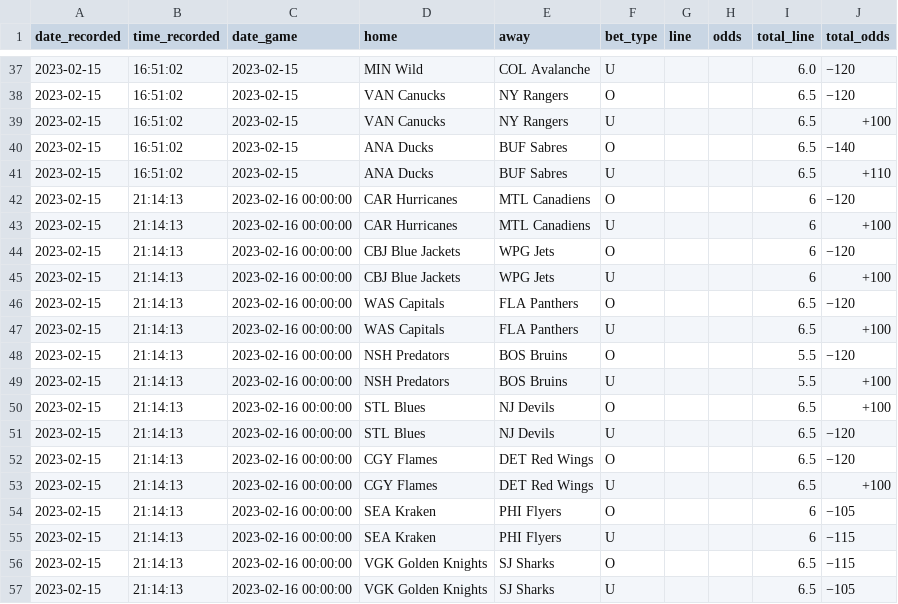
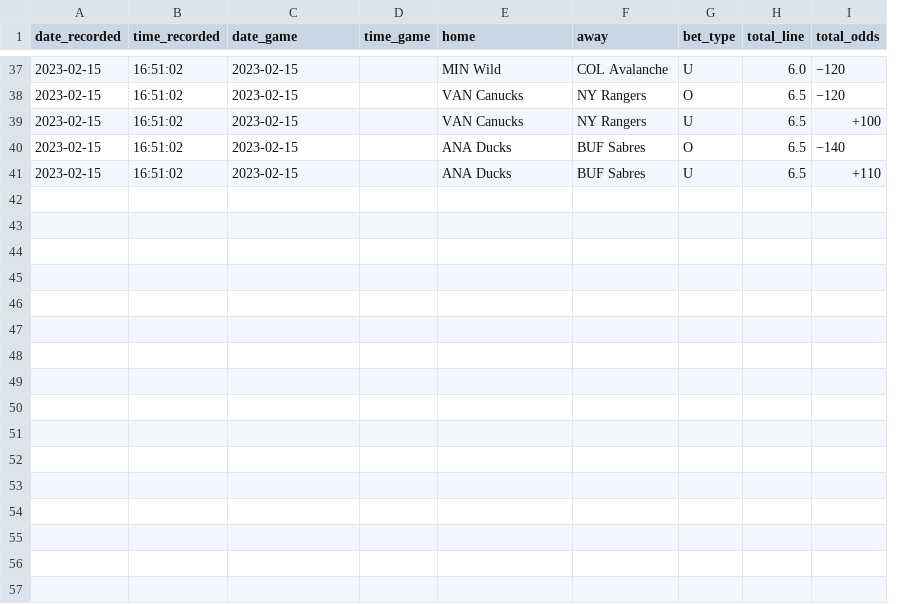
Before and after one commit to michalekb11/NHL-expected-goals, a CSV file: data/odds/total_odds.csv, drawn as a sheet; only a part is shown, gaps mark what is left out; removed rows and columns are numbered as before the commit, all else as after; the diff covers the shown part only; the diff names each change by its address in the sheet, - before the commit and + after, or states it on an @@ line.

Commit message:
added game time column

```diff
--- a/data/odds/total_odds.csv
+++ b/data/odds/total_odds.csv
+column D (time_game), empty
-column G (line), empty
-column H (odds), empty
-row 42: 2023-02-15 | 21:14:13 | 2023-02-16 00:00:00 | CAR Hurricanes | MTL Canadiens | O |  |  | 6 | −120
-row 43: 2023-02-15 | 21:14:13 | 2023-02-16 00:00:00 | CAR Hurricanes | MTL Canadiens | U |  |  | 6 | +100
-row 44: 2023-02-15 | 21:14:13 | 2023-02-16 00:00:00 | CBJ Blue Jackets | WPG Jets | O |  |  | 6 | −120
-row 45: 2023-02-15 | 21:14:13 | 2023-02-16 00:00:00 | CBJ Blue Jackets | WPG Jets | U |  |  | 6 | +100
-row 46: 2023-02-15 | 21:14:13 | 2023-02-16 00:00:00 | WAS Capitals | FLA Panthers | O |  |  | 6.5 | −120
-row 47: 2023-02-15 | 21:14:13 | 2023-02-16 00:00:00 | WAS Capitals | FLA Panthers | U |  |  | 6.5 | +100
-row 48: 2023-02-15 | 21:14:13 | 2023-02-16 00:00:00 | NSH Predators | BOS Bruins | O |  |  | 5.5 | −120
-row 49: 2023-02-15 | 21:14:13 | 2023-02-16 00:00:00 | NSH Predators | BOS Bruins | U |  |  | 5.5 | +100
-row 50: 2023-02-15 | 21:14:13 | 2023-02-16 00:00:00 | STL Blues | NJ Devils | O |  |  | 6.5 | +100
-row 51: 2023-02-15 | 21:14:13 | 2023-02-16 00:00:00 | STL Blues | NJ Devils | U |  |  | 6.5 | −120
-row 52: 2023-02-15 | 21:14:13 | 2023-02-16 00:00:00 | CGY Flames | DET Red Wings | O |  |  | 6.5 | −120
-row 53: 2023-02-15 | 21:14:13 | 2023-02-16 00:00:00 | CGY Flames | DET Red Wings | U |  |  | 6.5 | +100
-row 54: 2023-02-15 | 21:14:13 | 2023-02-16 00:00:00 | SEA Kraken | PHI Flyers | O |  |  | 6 | −105
-row 55: 2023-02-15 | 21:14:13 | 2023-02-16 00:00:00 | SEA Kraken | PHI Flyers | U |  |  | 6 | −115
-row 56: 2023-02-15 | 21:14:13 | 2023-02-16 00:00:00 | VGK Golden Knights | SJ Sharks | O |  |  | 6.5 | −115
-row 57: 2023-02-15 | 21:14:13 | 2023-02-16 00:00:00 | VGK Golden Knights | SJ Sharks | U |  |  | 6.5 | −105
```
Also changed, not shown: 56 edited cells elsewhere in this file, data/odds/ml_odds.csv, data/odds/pl_odds.csv, 1 other file.
